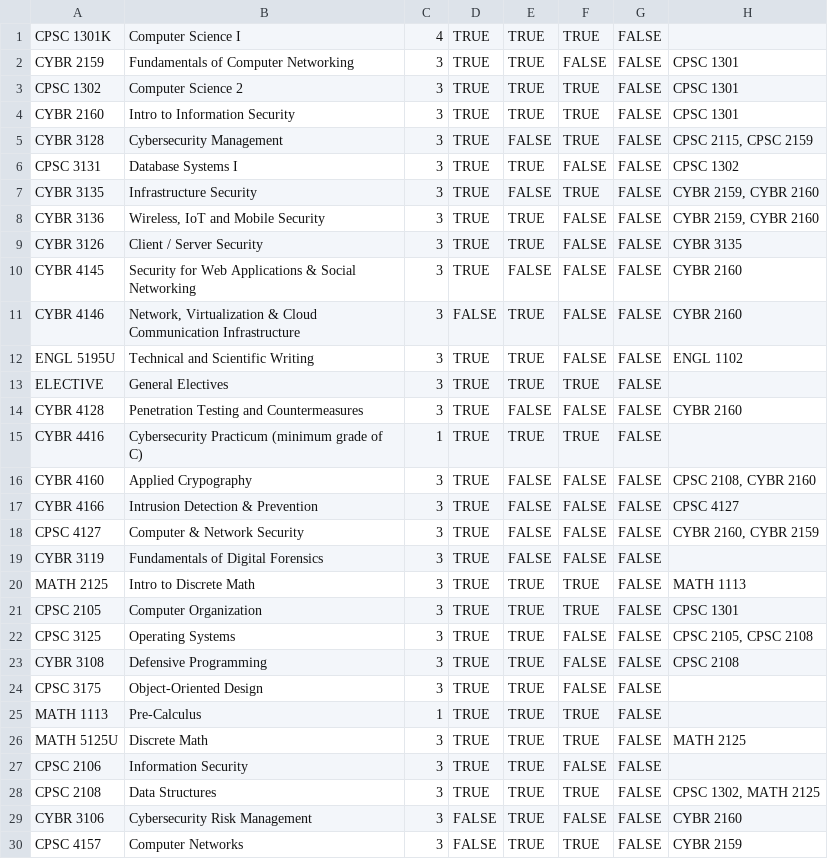
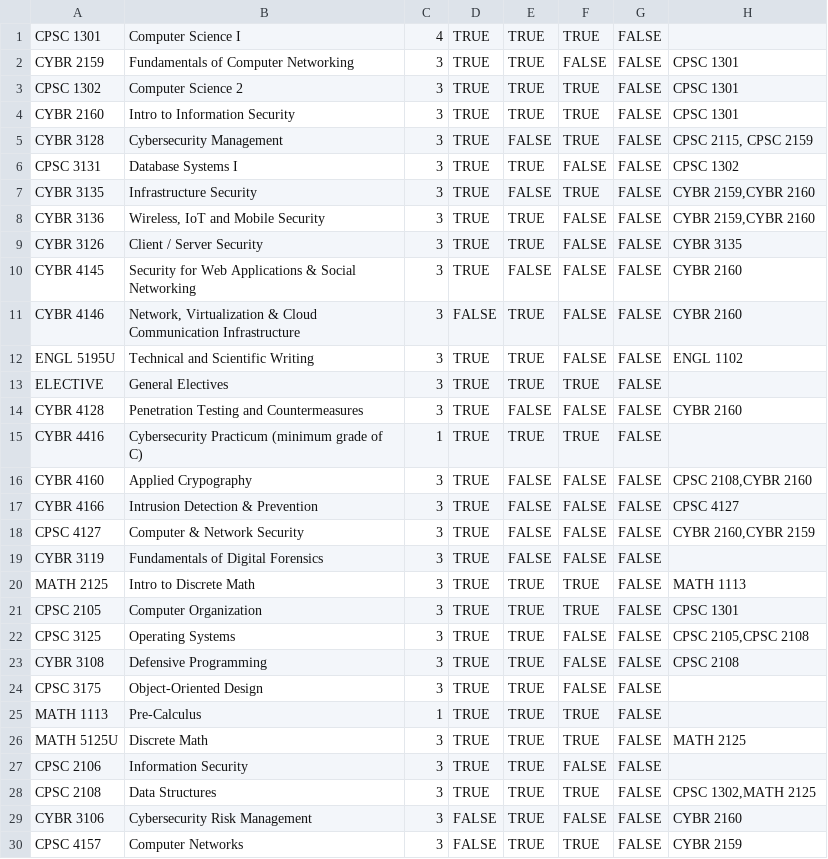
Before and after one commit to grantbriana/Simple-Course-Planning-Tool-, a CSV file: version 0.4/Tracks/Cybersecurity Track.csv, drawn as a sheet; only a part is shown.

Commit message:
Data fix and hours fixed
Database was fixed so now works with SCP tool. Fixed the issue with the scheduler where spring would not show the correct amount of classes to hours restriction

```diff
--- a/version 0.4/Tracks/Cybersecurity Track.csv
+++ b/version 0.4/Tracks/Cybersecurity Track.csv
@@ -1,2 +1,2 @@
-CPSC 1301K,Computer Science I,4,TRUE,TRUE,TRUE,FALSE,
+CPSC 1301,Computer Science I,4,TRUE,TRUE,TRUE,FALSE,
 CYBR 2159,Fundamentals of Computer Networking,3,TRUE,TRUE,FALSE,FALSE,CPSC 1301
@@ -6,4 +6,4 @@ CYBR 3128,Cybersecurity Management,3,TRUE,FALSE,TRUE,FALSE,"CPSC 2115, CPSC 2159
 CPSC 3131,Database Systems I,3,TRUE,TRUE,FALSE,FALSE,CPSC 1302
-CYBR 3135,Infrastructure Security,3,TRUE,FALSE,TRUE,FALSE,"CYBR 2159, CYBR 2160"
-CYBR 3136,"Wireless, IoT and Mobile Security",3,TRUE,TRUE,FALSE,FALSE,"CYBR 2159, CYBR 2160"
+CYBR 3135,Infrastructure Security,3,TRUE,FALSE,TRUE,FALSE,"CYBR 2159,CYBR 2160"
+CYBR 3136,"Wireless, IoT and Mobile Security",3,TRUE,TRUE,FALSE,FALSE,"CYBR 2159,CYBR 2160"
 CYBR 3126,Client / Server Security,3,TRUE,TRUE,FALSE,FALSE,CYBR 3135
@@ -15,5 +15,5 @@ CYBR 4128,Penetration Testing and Countermeasures ,3,TRUE,FALSE,FALSE,FALSE,CYBR
 CYBR 4416,Cybersecurity Practicum (minimum grade of C),1,TRUE,TRUE,TRUE,FALSE,
-CYBR 4160,Applied Crypography,3,TRUE,FALSE,FALSE,FALSE,"CPSC 2108, CYBR 2160"
+CYBR 4160,Applied Crypography,3,TRUE,FALSE,FALSE,FALSE,"CPSC 2108,CYBR 2160"
 CYBR 4166,Intrusion Detection & Prevention,3,TRUE,FALSE,FALSE,FALSE,CPSC 4127
-CPSC 4127,Computer & Network Security,3,TRUE,FALSE,FALSE,FALSE,"CYBR 2160, CYBR 2159"
+CPSC 4127,Computer & Network Security,3,TRUE,FALSE,FALSE,FALSE,"CYBR 2160,CYBR 2159"
 CYBR 3119,Fundamentals of Digital Forensics,3,TRUE,FALSE,FALSE,FALSE,
@@ -21,3 +21,3 @@ MATH 2125,Intro to Discrete Math,3,TRUE,TRUE,TRUE,FALSE,MATH 1113
 CPSC 2105,Computer Organization,3,TRUE,TRUE,TRUE,FALSE,CPSC 1301
-CPSC 3125,Operating Systems,3,TRUE,TRUE,FALSE,FALSE,"CPSC 2105, CPSC 2108"
+CPSC 3125,Operating Systems,3,TRUE,TRUE,FALSE,FALSE,"CPSC 2105,CPSC 2108"
 CYBR 3108,Defensive Programming,3,TRUE,TRUE,FALSE,FALSE,CPSC 2108
@@ -27,3 +27,3 @@ MATH 5125U,Discrete Math,3,TRUE,TRUE,TRUE,FALSE,MATH 2125
 CPSC 2106,Information Security,3,TRUE,TRUE,FALSE,FALSE,
-CPSC 2108,Data Structures,3,TRUE,TRUE,TRUE,FALSE,"CPSC 1302, MATH 2125"
+CPSC 2108,Data Structures,3,TRUE,TRUE,TRUE,FALSE,"CPSC 1302,MATH 2125"
 CYBR 3106,Cybersecurity Risk Management,3,FALSE,TRUE,FALSE,FALSE,CYBR 2160
```
Also changed, not shown: version 0.4/Tracks/Education Track.csv, version 0.4/Tracks/Enterprise Computing Track.csv, 2 other files.
